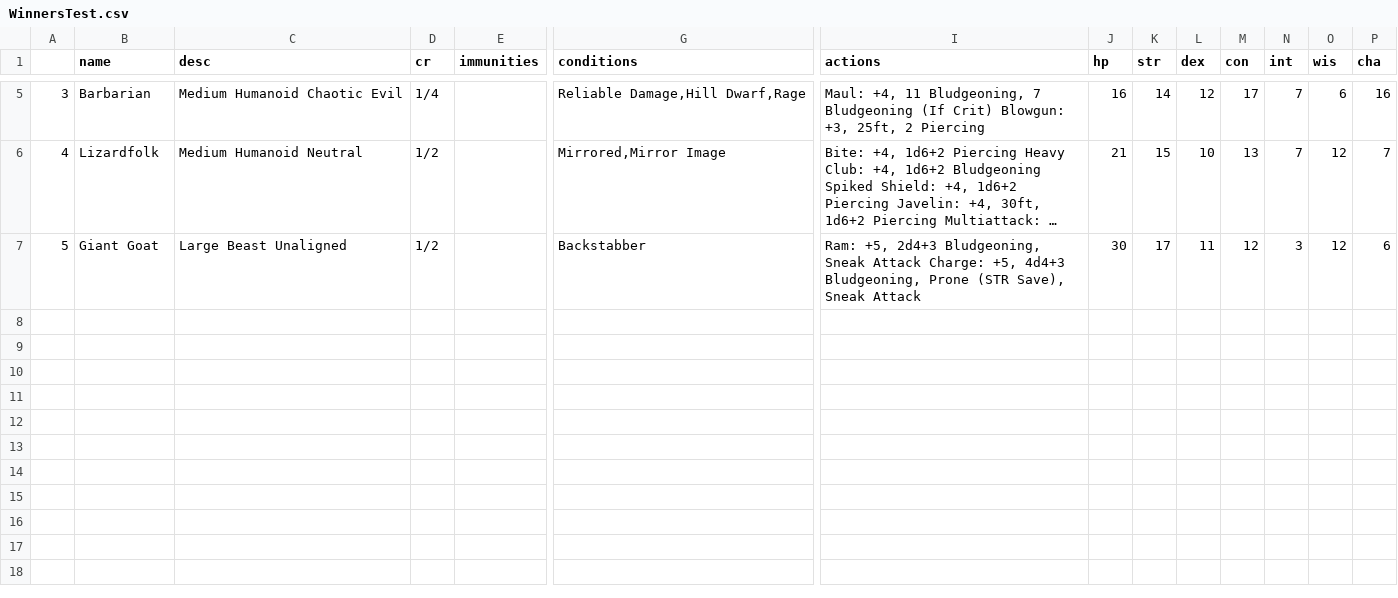
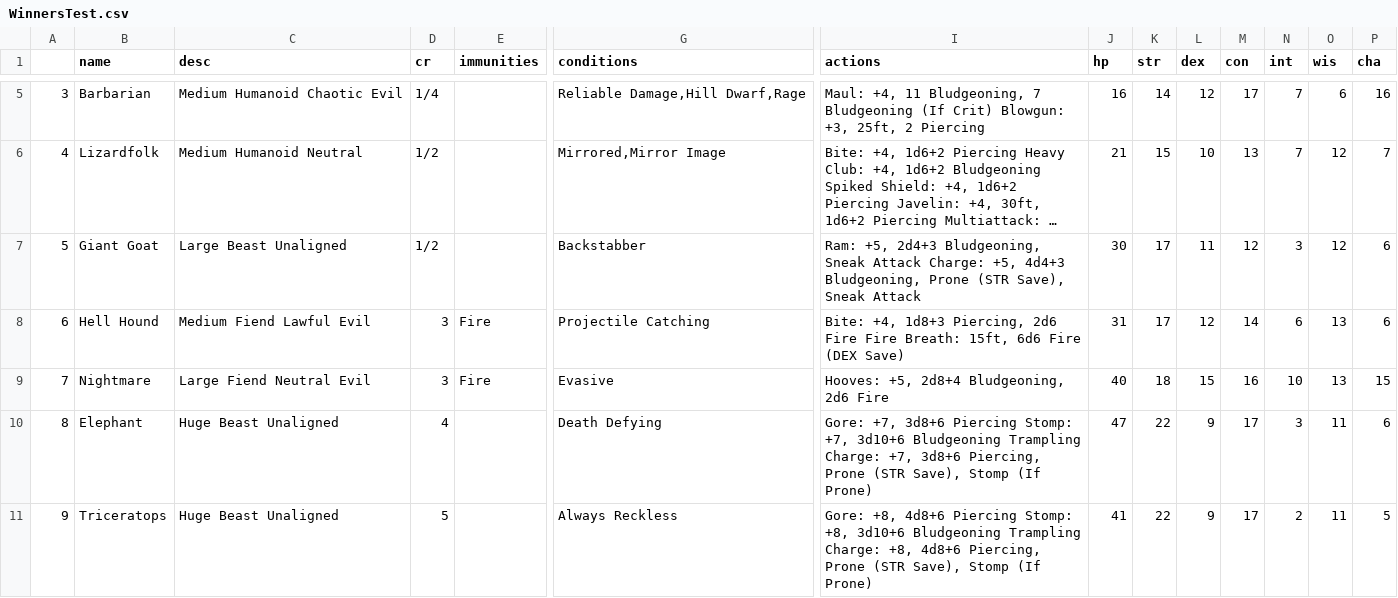
Before and after one commit to marcus-wrrn/Goblin_Bot, a CSV file: DataFrames/WinnersTest.csv, drawn as a sheet; only a part is shown, gaps mark what is left out; long unchanged cells end in …; rows hold the shown columns only; the diff names each change by its address in the sheet, - before the commit and + after, or states it on an @@ line.

```diff
--- a/DataFrames/WinnersTest.csv
+++ b/DataFrames/WinnersTest.csv
+row 8: 6 | Hell Hound | Medium Fiend Lawful Evil | 3 | Fire | Projectile Catching | Bite: +4, 1d8+3 Piercing, 2d6 Fire Fire Breath: 15ft, 6d6 Fire (DEX Save) | 31 | 17 | 12 | 14 | 6 | 13 | 6
+row 9: 7 | Nightmare | Large Fiend Neutral Evil | 3 | Fire | Evasive | Hooves: +5, 2d8+4 Bludgeoning, 2d6 Fire | 40 | 18 | 15 | 16 | 10 | 13 | 15
+row 10: 8 | Elephant | Huge Beast Unaligned | 4 |  | Death Defying | Gore: +7, 3d8+6 Piercing Stomp: +7, 3d10+6 Bludgeoning Trampling Charge: +7, 3d8+6 Piercing, Prone (STR Save), Stomp (If Prone) | 47 | 22 | 9 | 17 | 3 | 11 | 6
+row 11: 9 | Triceratops | Huge Beast Unaligned | 5 |  | Always Reckless | Gore: +8, 4d8+6 Piercing Stomp: +8, 3d10+6 Bludgeoning Trampling Charge: +8, 4d8+6 Piercing, Prone (STR Save), Stomp (If Prone) | 41 | 22 | 9 | 17 | 2 | 11 | 5
```
Also changed, not shown: DataFrames/LosersTest.csv, 2 other files.
